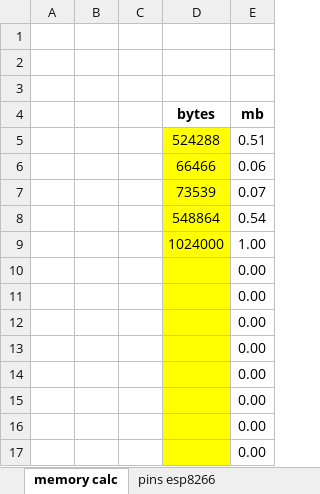
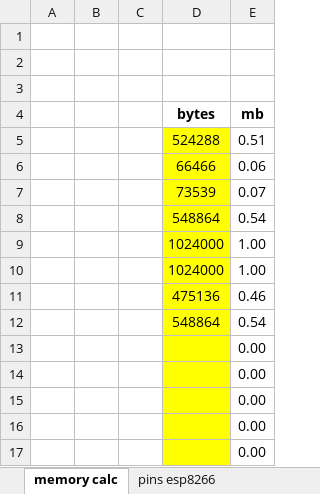
Before and after one commit to IoTManagerProject/IoTManager, an Excel workbook: doc/calculator.xlsx, sheet memory calc, drawn as a sheet; only a part is shown; values as stored, in another font and other column widths than the file's, no borders; removed rows and columns are numbered as before the commit, all else as after; the diff names each change by its address in the sheet, - before the commit and + after, or states it on an @@ line.

```diff
--- a/doc/calculator.xlsx (sheet memory calc)
+++ b/doc/calculator.xlsx (sheet memory calc)
-row 10:  |  |  |  | 0.00
-row 11:  |  |  |  | 0.00
-row 12:  |  |  |  | 0.00
+row 10:  |  |  | 1024000 | 1.00
+row 11:  |  |  | 475136 | 0.46
+row 12:  |  |  | 548864 | 0.54
```
Also changed, not shown: 5 other files.
